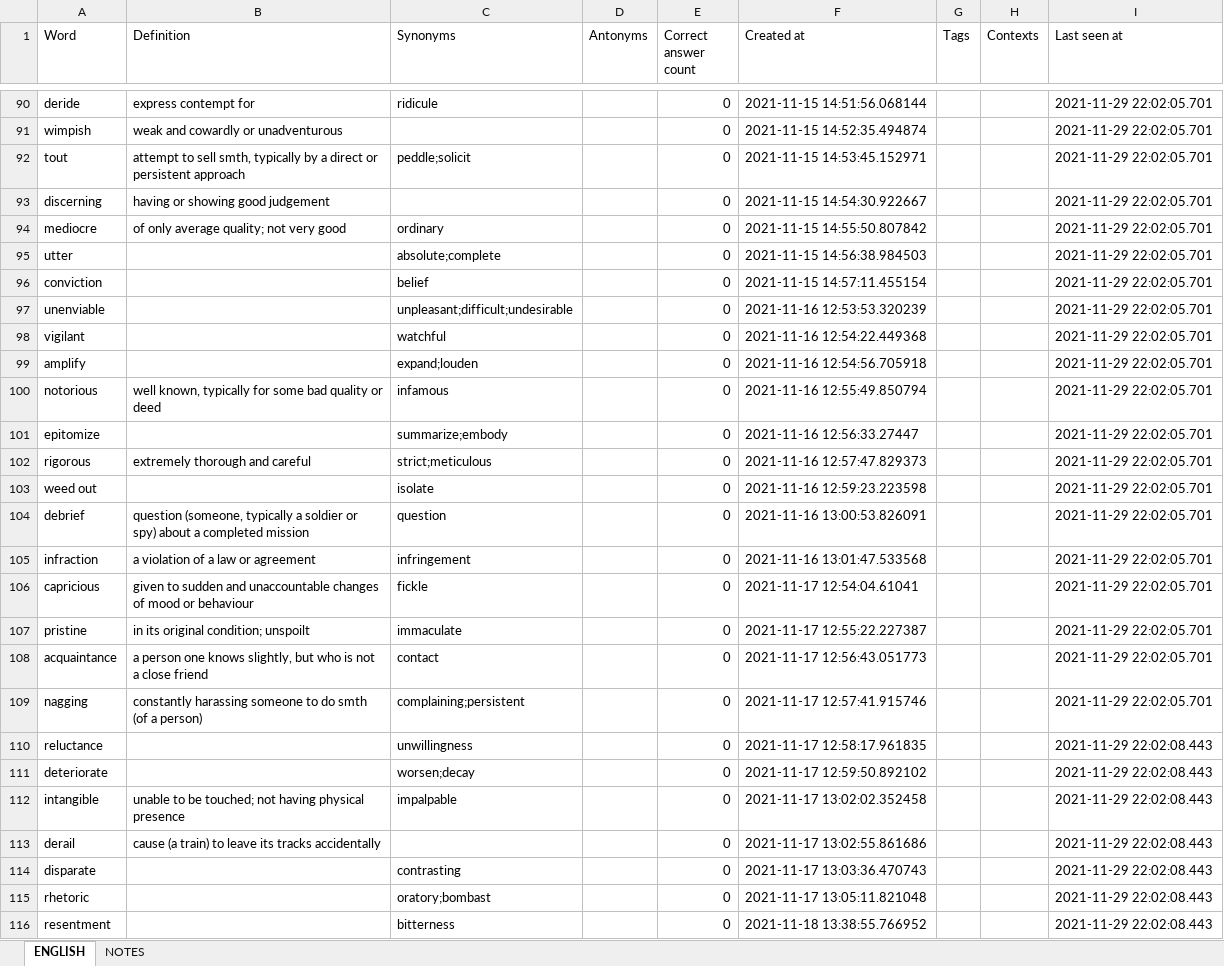
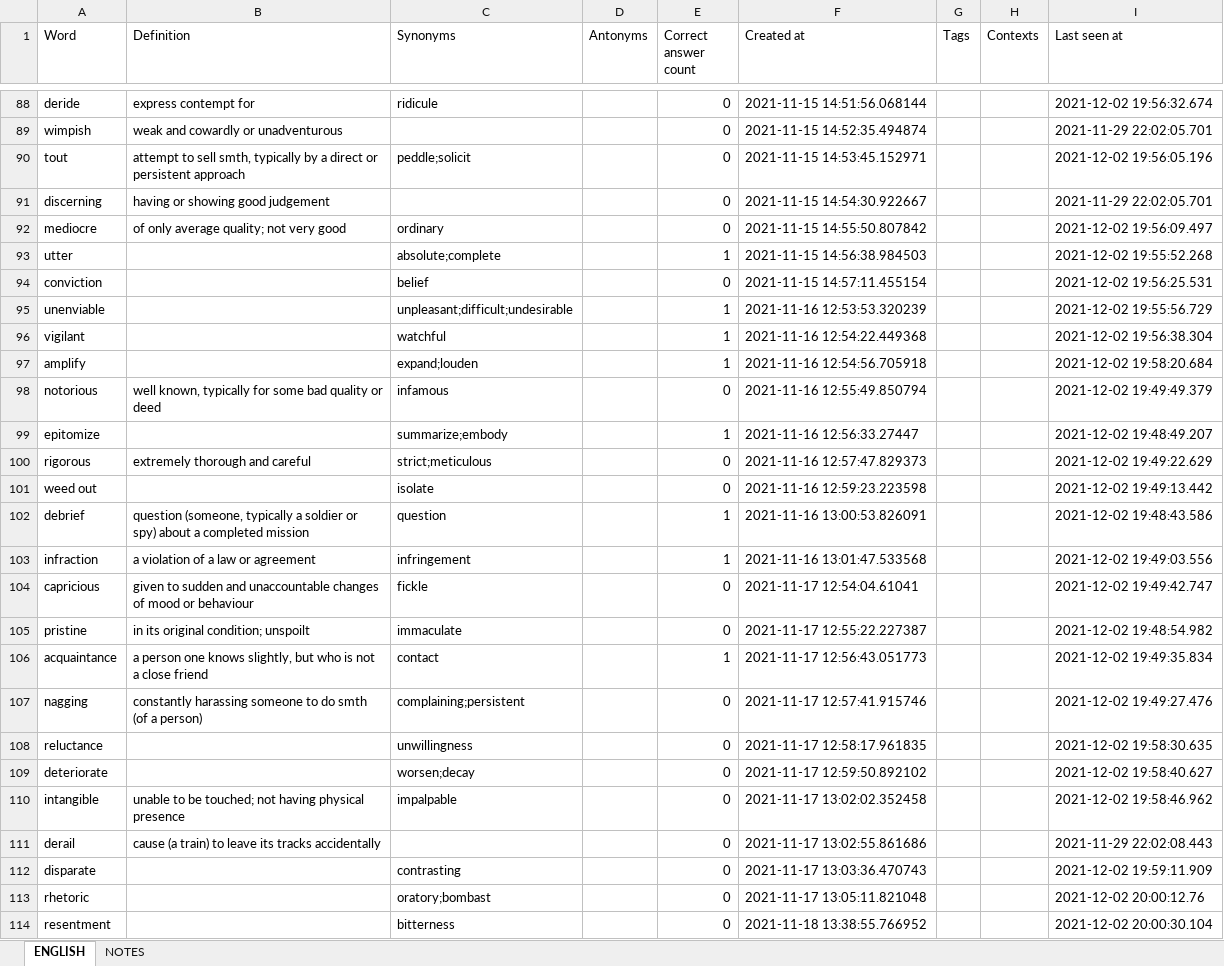
Before and after one commit to ArzamastsevOleksandr/booster-command-line, an Excel workbook: export.xlsx, sheet ENGLISH, drawn as a sheet; only a part is shown, gaps mark what is left out; values as stored, in another font and other column widths than the file's, no borders; addresses are those after the commit; the diff covers the shown part only; the diff names each change by its address in the sheet, - before the commit and + after, or states it on an @@ line.

Commit message:
feat: at the end of the training session display entries that had wrong answers

```diff
--- a/export.xlsx (sheet ENGLISH)
+++ b/export.xlsx (sheet ENGLISH)
-I88 (Last seen at): 2021-11-29 22:02:05.701
+I88 (Last seen at): 2021-12-02 19:56:32.674
-I90 (Last seen at): 2021-11-29 22:02:05.701
+I90 (Last seen at): 2021-12-02 19:56:05.196
-I92 (Last seen at): 2021-11-29 22:02:05.701
+I92 (Last seen at): 2021-12-02 19:56:09.497
-E93 (Correct answer count): 0
+E93 (Correct answer count): 1
-I93 (Last seen at): 2021-11-29 22:02:05.701
+I93 (Last seen at): 2021-12-02 19:55:52.268
-I94 (Last seen at): 2021-11-29 22:02:05.701
+I94 (Last seen at): 2021-12-02 19:56:25.531
-E95:E97 (Correct answer count): 0
+E95:E97 (Correct answer count): 1
-I95 (Last seen at): 2021-11-29 22:02:05.701
+I95 (Last seen at): 2021-12-02 19:55:56.729
-I96 (Last seen at): 2021-11-29 22:02:05.701
+I96 (Last seen at): 2021-12-02 19:56:38.304
-I97 (Last seen at): 2021-11-29 22:02:05.701
+I97 (Last seen at): 2021-12-02 19:58:20.684
-I98 (Last seen at): 2021-11-29 22:02:05.701
+I98 (Last seen at): 2021-12-02 19:49:49.379
-E99 (Correct answer count): 0
+E99 (Correct answer count): 1
-I99 (Last seen at): 2021-11-29 22:02:05.701
+I99 (Last seen at): 2021-12-02 19:48:49.207
-I100 (Last seen at): 2021-11-29 22:02:05.701
+I100 (Last seen at): 2021-12-02 19:49:22.629
-I101 (Last seen at): 2021-11-29 22:02:05.701
+I101 (Last seen at): 2021-12-02 19:49:13.442
-E102:E103 (Correct answer count): 0
+E102:E103 (Correct answer count): 1
-I102 (Last seen at): 2021-11-29 22:02:05.701
+I102 (Last seen at): 2021-12-02 19:48:43.586
-I103 (Last seen at): 2021-11-29 22:02:05.701
+I103 (Last seen at): 2021-12-02 19:49:03.556
-I104 (Last seen at): 2021-11-29 22:02:05.701
+I104 (Last seen at): 2021-12-02 19:49:42.747
-I105 (Last seen at): 2021-11-29 22:02:05.701
+I105 (Last seen at): 2021-12-02 19:48:54.982
-E106 (Correct answer count): 0
+E106 (Correct answer count): 1
-I106 (Last seen at): 2021-11-29 22:02:05.701
+I106 (Last seen at): 2021-12-02 19:49:35.834
-I107 (Last seen at): 2021-11-29 22:02:05.701
+I107 (Last seen at): 2021-12-02 19:49:27.476
-I108 (Last seen at): 2021-11-29 22:02:08.443
+I108 (Last seen at): 2021-12-02 19:58:30.635
-I109 (Last seen at): 2021-11-29 22:02:08.443
+I109 (Last seen at): 2021-12-02 19:58:40.627
-I110 (Last seen at): 2021-11-29 22:02:08.443
+I110 (Last seen at): 2021-12-02 19:58:46.962
-I112 (Last seen at): 2021-11-29 22:02:08.443
+I112 (Last seen at): 2021-12-02 19:59:11.909
-I113 (Last seen at): 2021-11-29 22:02:08.443
+I113 (Last seen at): 2021-12-02 20:00:12.76
-I114 (Last seen at): 2021-11-29 22:02:08.443
+I114 (Last seen at): 2021-12-02 20:00:30.104
```
Also changed, not shown: 2 removed rows and 55 edited cells elsewhere in this sheet, 2 other files.
